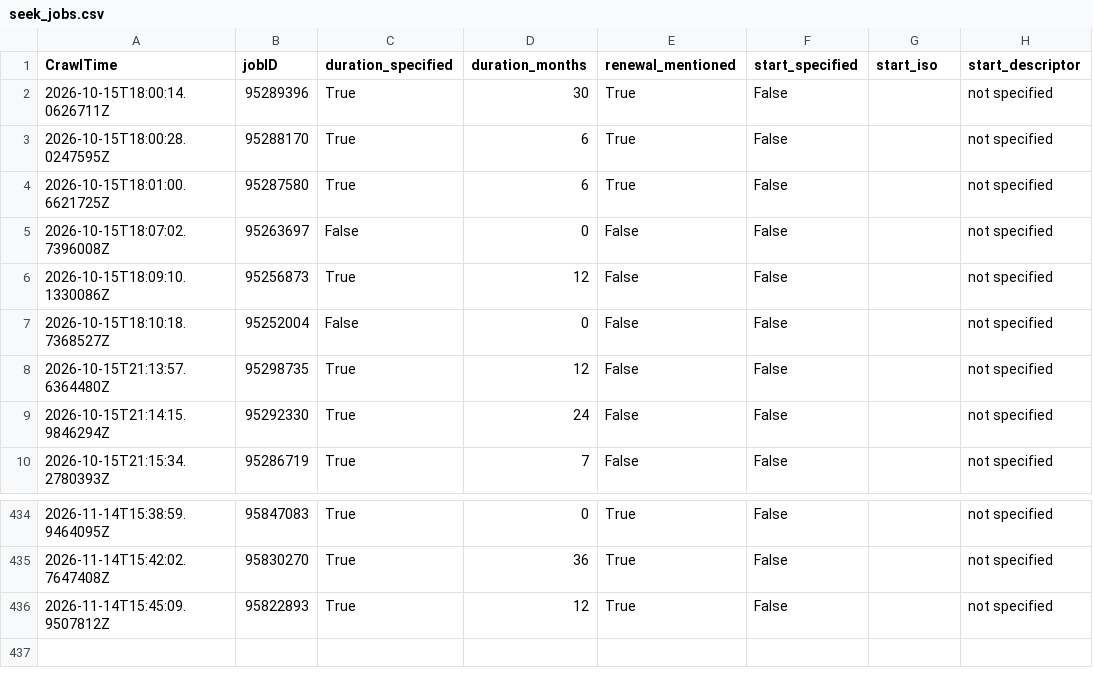
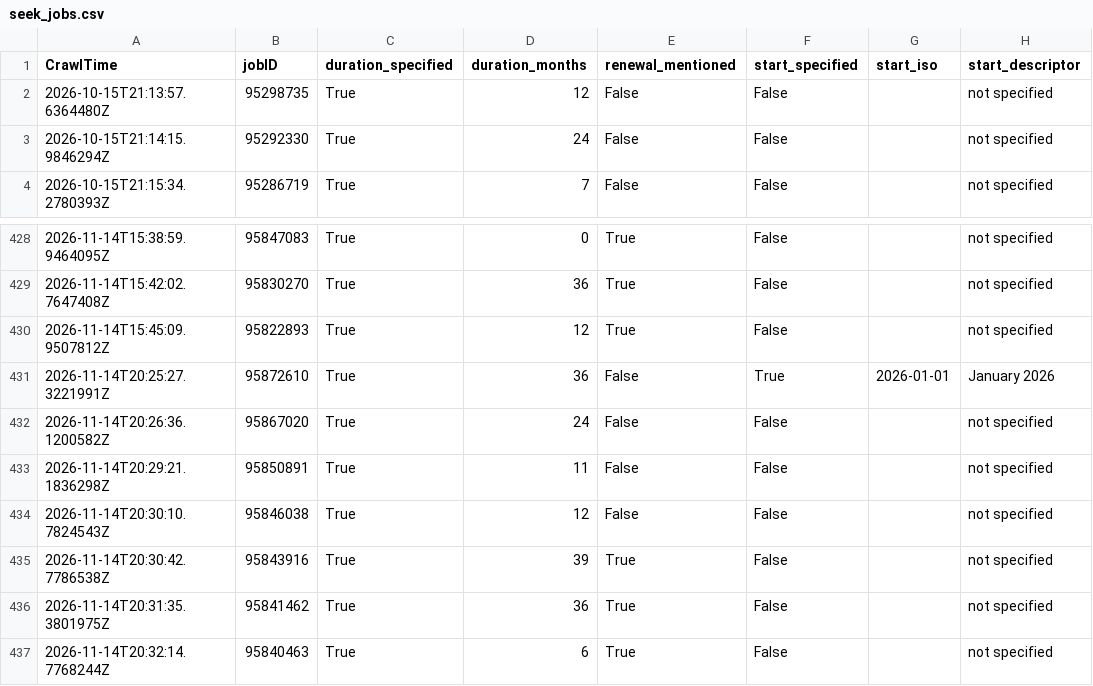
Before and after one commit to adverbdizzy7d/Seek-Jobs, a CSV file: data/seek_jobs.csv, drawn as a sheet; only a part is shown, gaps mark what is left out.

```diff
--- a/data/seek_jobs.csv
+++ b/data/seek_jobs.csv
@@ -1,8 +1,2 @@
 CrawlTime,jobID,duration_specified,duration_months,renewal_mentioned,start_specified,start_iso,start_descriptor
-"2026-10-15T18:00:14.0626711Z","95289396","True","30","True","False","","not specified"
-"2026-10-15T18:00:28.0247595Z","95288170","True","6","True","False","","not specified"
-"2026-10-15T18:01:00.6621725Z","95287580","True","6","True","False","","not specified"
-"2026-10-15T18:07:02.7396008Z","95263697","False","0","False","False","","not specified"
-"2026-10-15T18:09:10.1330086Z","95256873","True","12","False","False","","not specified"
-"2026-10-15T18:10:18.7368527Z","95252004","False","0","False","False","","not specified"
 "2026-10-15T21:13:57.6364480Z","95298735","True","12","False","False","","not specified"
@@ -436 +430,8 @@ CrawlTime,jobID,duration_specified,duration_months,renewal_mentioned,start_speci
 "2026-11-14T15:45:09.9507812Z","95822893","True","12","True","False","","not specified"
+"2026-11-14T20:25:27.3221991Z","95872610","True","36","False","True","2026-01-01","January 2026"
+"2026-11-14T20:26:36.1200582Z","95867020","True","24","False","False","","not specified"
+"2026-11-14T20:29:21.1836298Z","95850891","True","11","False","False","","not specified"
+"2026-11-14T20:30:10.7824543Z","95846038","True","12","False","False","","not specified"
+"2026-11-14T20:30:42.7786538Z","95843916","True","39","True","False","","not specified"
+"2026-11-14T20:31:35.3801975Z","95841462","True","36","True","False","","not specified"
+"2026-11-14T20:32:14.7768244Z","95840463","True","6","True","False","","not specified"
```
